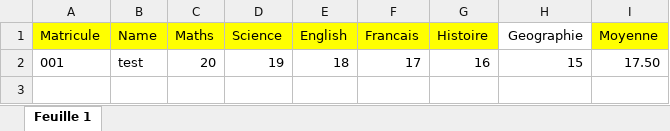
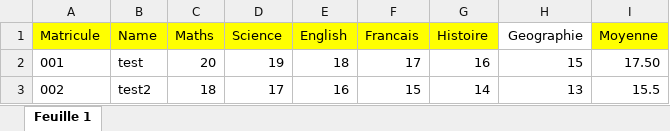
Before and after one commit to juanvictorqwerty/Grader, an Excel workbook: Book.xlsx, sheet Feuille 1, drawn as a sheet; values as stored, in another font and other column widths than the file's, no borders; the diff names each change by its address in the sheet, - before the commit and + after, or states it on an @@ line.

```diff
--- a/Book.xlsx (sheet Feuille 1)
+++ b/Book.xlsx (sheet Feuille 1)
+row 3: 002 | test2 | 18 | 17 | 16 | 15 | 14 | 13 | 15.5
```
Also changed, not shown: 2 other files.
